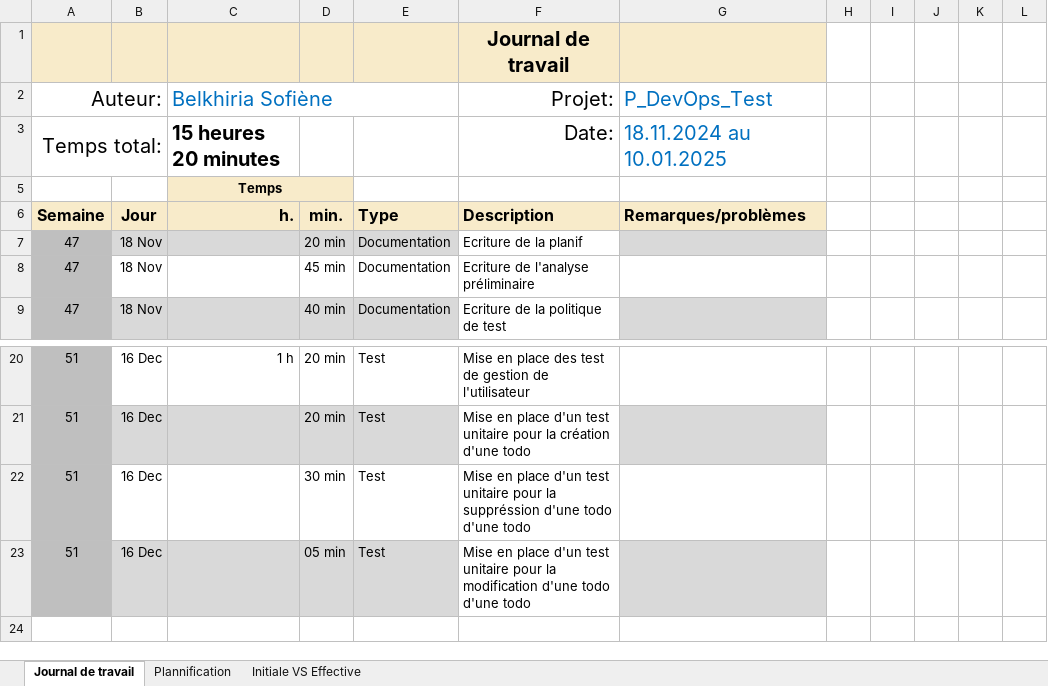
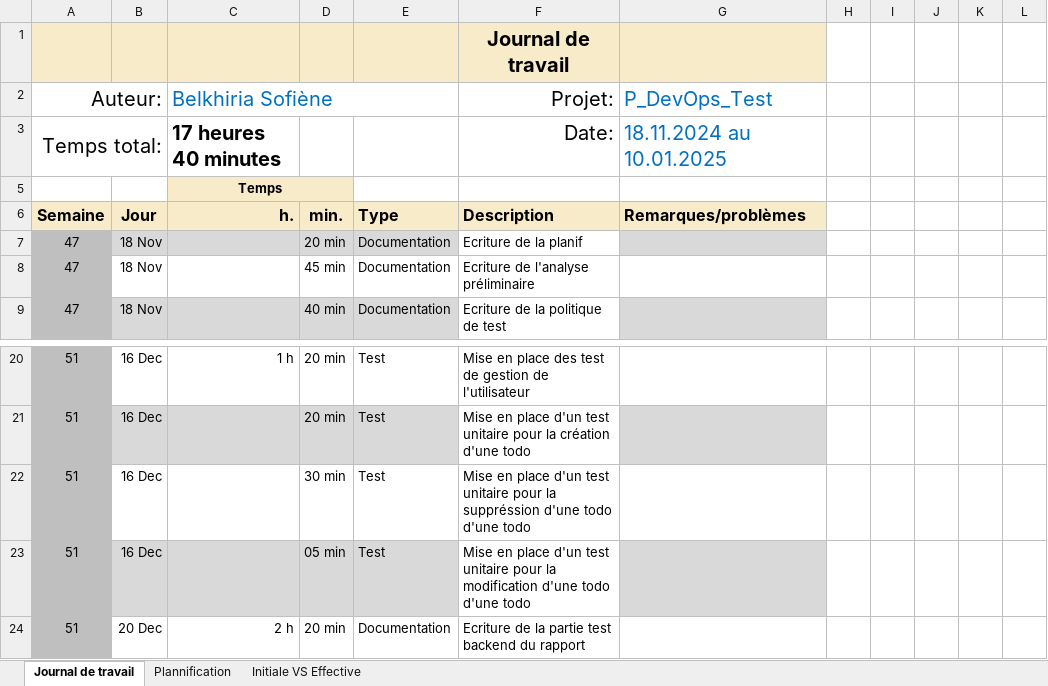
Before and after one commit to termimi/P_DevOps324-450, an Excel workbook: WIP/journaux de travaux/CI_CD_journalTravail_Belkhiria_Sofiene_Test.xlsx, sheet Journal de travail, drawn as a sheet; only a part is shown, gaps mark what is left out; values as stored, in another font and other column widths than the file's, no borders; conditional formats and table styles not drawn; the diff names each change by its address in the sheet, - before the commit and + after, or states it on an @@ line.

Commit message:
[doc] (journal de travail) update journal de travail

```diff
--- a/WIP/journaux de travaux/CI_CD_journalTravail_Belkhiria_Sofiene_Test.xlsx (sheet Journal de travail)
+++ b/WIP/journaux de travaux/CI_CD_journalTravail_Belkhiria_Sofiene_Test.xlsx (sheet Journal de travail)
-C3 (Belkhiria Sofiène): 15 heures 20 minutes
+C3 (Belkhiria Sofiène): 17 heures 40 minutes
+row 24: 51 | 20 Dec | 2 h | 20 min | Documentation | Ecriture de la partie test backend du rapport
```
Also changed, not shown: sheet Plannification, hidden cells, charts or pictures.
